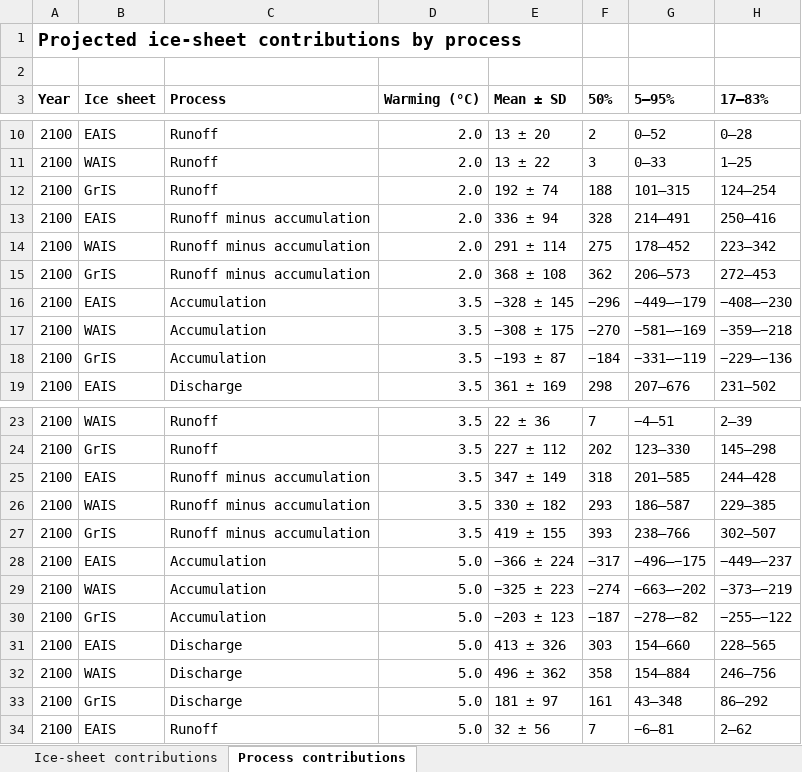
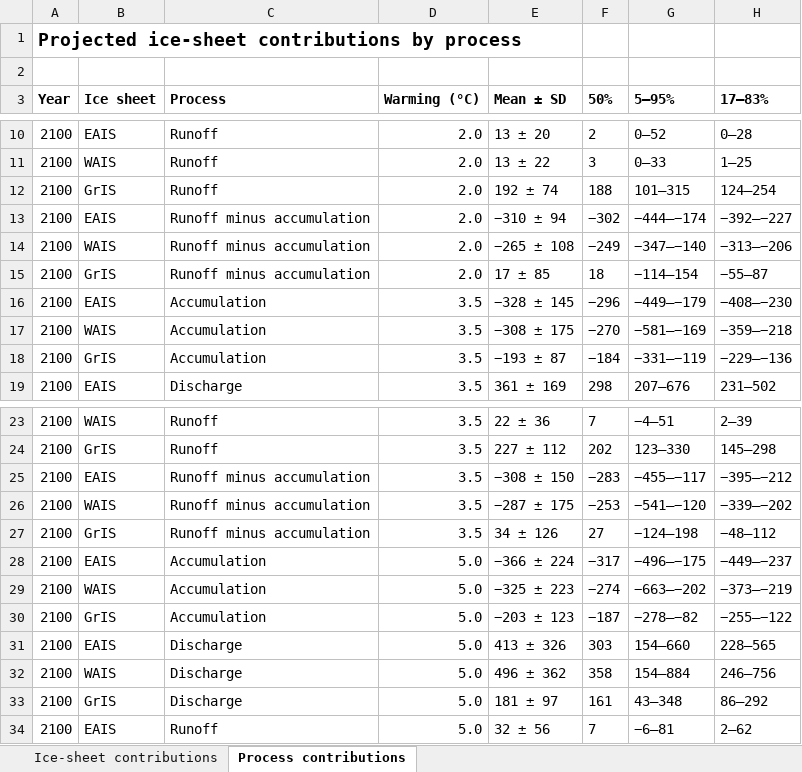
Before and after one commit to bobkopp/ice-sheet-sej-2025, an Excel workbook: output/tables/B25_ice_sheet_summary_tables.xlsx, sheet Process contributions, drawn as a sheet; only a part is shown, gaps mark what is left out; values as stored, in another font and other column widths than the file's, no borders; the diff covers the shown part only; the diff names each change by its address in the sheet, - before the commit and + after, or states it on an @@ line.

```diff
--- a/output/tables/B25_ice_sheet_summary_tables.xlsx (sheet Process contributions)
+++ b/output/tables/B25_ice_sheet_summary_tables.xlsx (sheet Process contributions)
-E13 (Mean ± SD): 336 ± 94
+E13 (Mean ± SD): −310 ± 94
-F13 (50%): 328
+F13 (50%): −302
-G13 (5–95%): 214–491
+G13 (5–95%): −444–−174
-H13 (17–83%): 250–416
+H13 (17–83%): −392–−227
-E14 (Mean ± SD): 291 ± 114
+E14 (Mean ± SD): −265 ± 108
-F14 (50%): 275
+F14 (50%): −249
-G14 (5–95%): 178–452
+G14 (5–95%): −347–−140
-H14 (17–83%): 223–342
+H14 (17–83%): −313–−206
-E15 (Mean ± SD): 368 ± 108
+E15 (Mean ± SD): 17 ± 85
-F15 (50%): 362
+F15 (50%): 18
-G15 (5–95%): 206–573
+G15 (5–95%): −114–154
-H15 (17–83%): 272–453
+H15 (17–83%): −55–87
-E25 (Mean ± SD): 347 ± 149
+E25 (Mean ± SD): −308 ± 150
-F25 (50%): 318
+F25 (50%): −283
-G25 (5–95%): 201–585
+G25 (5–95%): −455–−117
-H25 (17–83%): 244–428
+H25 (17–83%): −395–−212
-E26 (Mean ± SD): 330 ± 182
+E26 (Mean ± SD): −287 ± 175
-F26 (50%): 293
+F26 (50%): −253
-G26 (5–95%): 186–587
+G26 (5–95%): −541–−120
-H26 (17–83%): 229–385
+H26 (17–83%): −339–−202
-E27 (Mean ± SD): 419 ± 155
+E27 (Mean ± SD): 34 ± 126
-F27 (50%): 393
+F27 (50%): 27
-G27 (5–95%): 238–766
+G27 (5–95%): −124–198
-H27 (17–83%): 302–507
+H27 (17–83%): −48–112
```
Also changed, not shown: 84 edited cells elsewhere in this sheet, output/tables/B25_Table1_publication_format.xlsx, output/tables/B25_Table2_process_contributions_publication_format.xlsx, 40 other files.
